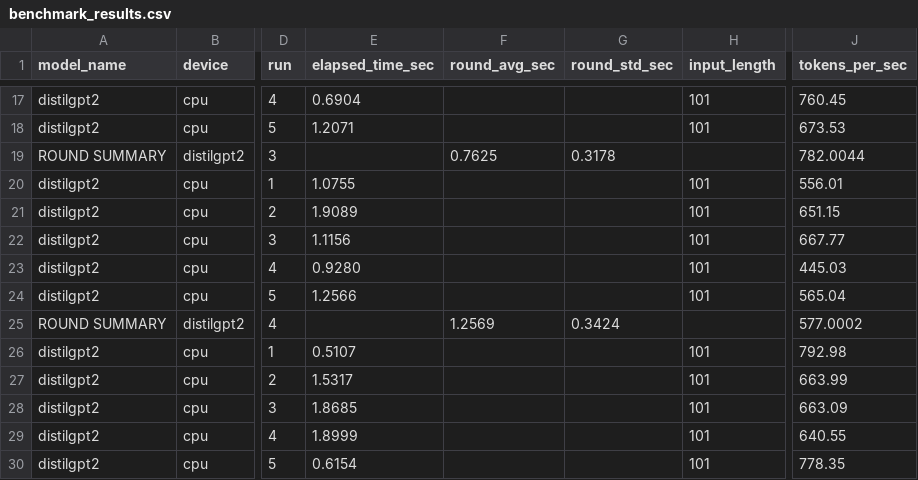
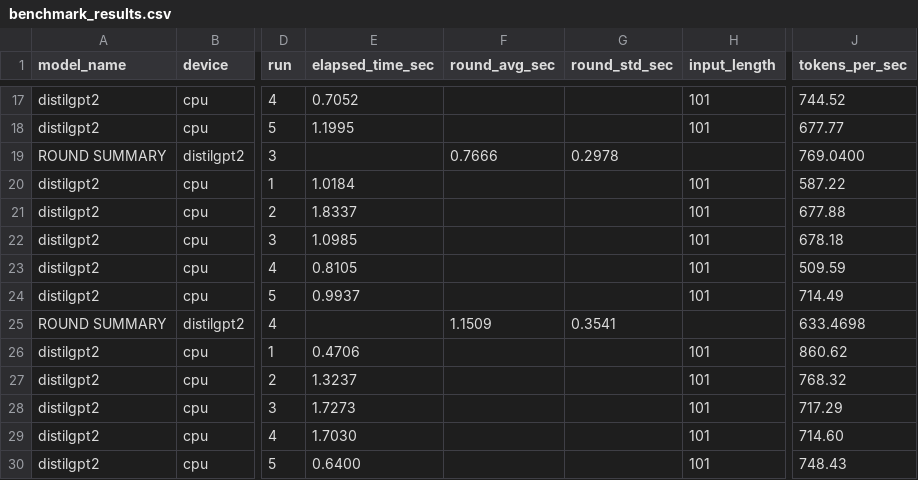
Before and after one commit to henry-AY/Mini-TensorRT, a CSV file: benchmark_results.csv, drawn as a sheet; only a part is shown, gaps mark what is left out; the diff covers the shown part only; the diff names each change by its address in the sheet, - before the commit and + after, or states it on an @@ line.

```diff
--- a/benchmark_results.csv
+++ b/benchmark_results.csv
-E17 (elapsed_time_sec): 0.6904
+E17 (elapsed_time_sec): 0.7052
-J17 (tokens_per_sec): 760.45
+J17 (tokens_per_sec): 744.52
-E18 (elapsed_time_sec): 1.2071
+E18 (elapsed_time_sec): 1.1995
-J18 (tokens_per_sec): 673.53
+J18 (tokens_per_sec): 677.77
-F19 (round_avg_sec): 0.7625
+F19 (round_avg_sec): 0.7666
-G19 (round_std_sec): 0.3178
+G19 (round_std_sec): 0.2978
-J19 (tokens_per_sec): 782.0044
+J19 (tokens_per_sec): 769.0400
-E20 (elapsed_time_sec): 1.0755
+E20 (elapsed_time_sec): 1.0184
-J20 (tokens_per_sec): 556.01
+J20 (tokens_per_sec): 587.22
-E21 (elapsed_time_sec): 1.9089
+E21 (elapsed_time_sec): 1.8337
-J21 (tokens_per_sec): 651.15
+J21 (tokens_per_sec): 677.88
-E22 (elapsed_time_sec): 1.1156
+E22 (elapsed_time_sec): 1.0985
-J22 (tokens_per_sec): 667.77
+J22 (tokens_per_sec): 678.18
-E23 (elapsed_time_sec): 0.9280
+E23 (elapsed_time_sec): 0.8105
-J23 (tokens_per_sec): 445.03
+J23 (tokens_per_sec): 509.59
-E24 (elapsed_time_sec): 1.2566
+E24 (elapsed_time_sec): 0.9937
-J24 (tokens_per_sec): 565.04
+J24 (tokens_per_sec): 714.49
-F25 (round_avg_sec): 1.2569
+F25 (round_avg_sec): 1.1509
-G25 (round_std_sec): 0.3424
+G25 (round_std_sec): 0.3541
-J25 (tokens_per_sec): 577.0002
+J25 (tokens_per_sec): 633.4698
-E26 (elapsed_time_sec): 0.5107
+E26 (elapsed_time_sec): 0.4706
-J26 (tokens_per_sec): 792.98
+J26 (tokens_per_sec): 860.62
-E27 (elapsed_time_sec): 1.5317
+E27 (elapsed_time_sec): 1.3237
-J27 (tokens_per_sec): 663.99
+J27 (tokens_per_sec): 768.32
-E28 (elapsed_time_sec): 1.8685
+E28 (elapsed_time_sec): 1.7273
-J28 (tokens_per_sec): 663.09
+J28 (tokens_per_sec): 717.29
-E29 (elapsed_time_sec): 1.8999
+E29 (elapsed_time_sec): 1.7030
-J29 (tokens_per_sec): 640.55
+J29 (tokens_per_sec): 714.60
-E30 (elapsed_time_sec): 0.6154
+E30 (elapsed_time_sec): 0.6400
-J30 (tokens_per_sec): 778.35
+J30 (tokens_per_sec): 748.43
```
Also changed, not shown: 102 edited cells elsewhere in this file, 2 other files.
